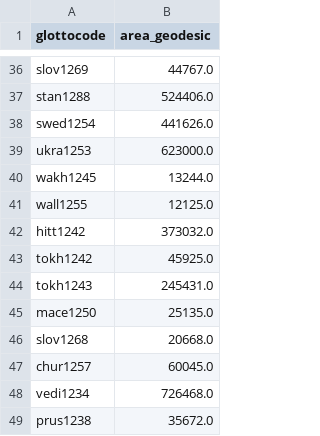
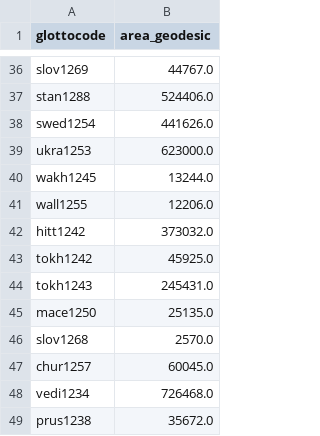
Before and after one commit to tomproberts/PunctuatedSchismo, a CSV file: data/predictors/area/IndoEuropean.geodesic.csv, drawn as a sheet; only a part is shown, gaps mark what is left out; the diff covers the shown part only.

```diff
--- a/data/predictors/area/IndoEuropean.geodesic.csv
+++ b/data/predictors/area/IndoEuropean.geodesic.csv
@@ -40,3 +40,3 @@ ukra1253,623000.0
 wakh1245,13244.0
-wall1255,12125.0
+wall1255,12206.0
 hitt1242,373032.0
@@ -45,3 +45,3 @@ tokh1243,245431.0
 mace1250,25135.0
-slov1268,20668.0
+slov1268,2570.0
 chur1257,60045.0
```
Also changed, not shown: 17 added rows, 1 removed row and 8 edited cells elsewhere in this file, data/predictors/contact/IndoEuropean.contact.geodesic.csv, 16 other files.
